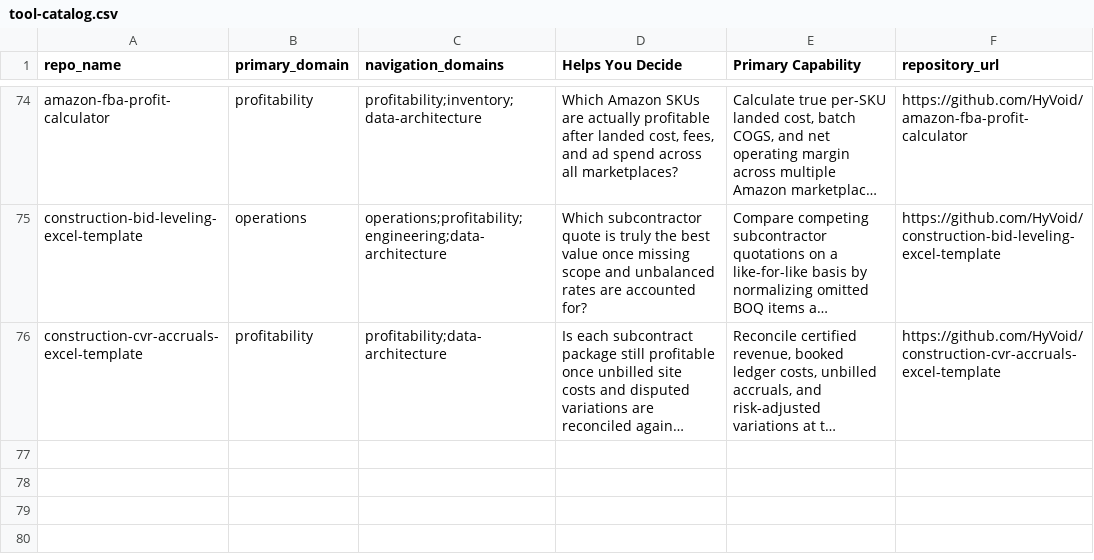
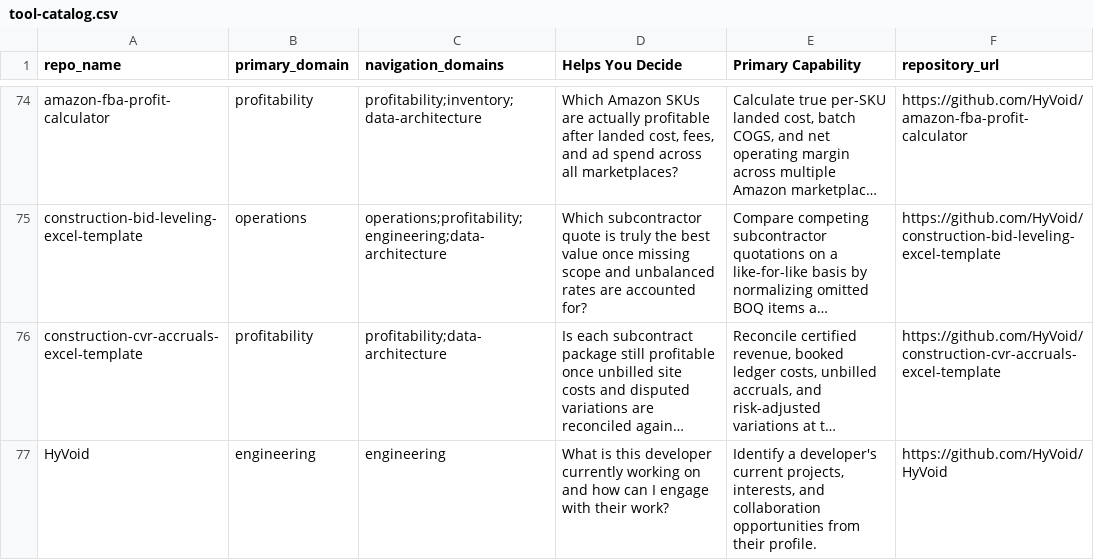
Before and after one commit to HyVoid/business-decision-toolbox, a CSV file: catalog/tool-catalog.csv, drawn as a sheet; only a part is shown, gaps mark what is left out; long unchanged cells end in …; the diff names each change by its address in the sheet, - before the commit and + after, or states it on an @@ line.

```diff
--- a/catalog/tool-catalog.csv
+++ b/catalog/tool-catalog.csv
+row 77: HyVoid | engineering | engineering | What is this developer currently working on and how can I engage with their work? | Identify a developer's current projects, interests, and collaboration opportunities from their profile. | https://github.com/HyVoid/HyVoid
```
Also changed, not shown: 1 other file.
